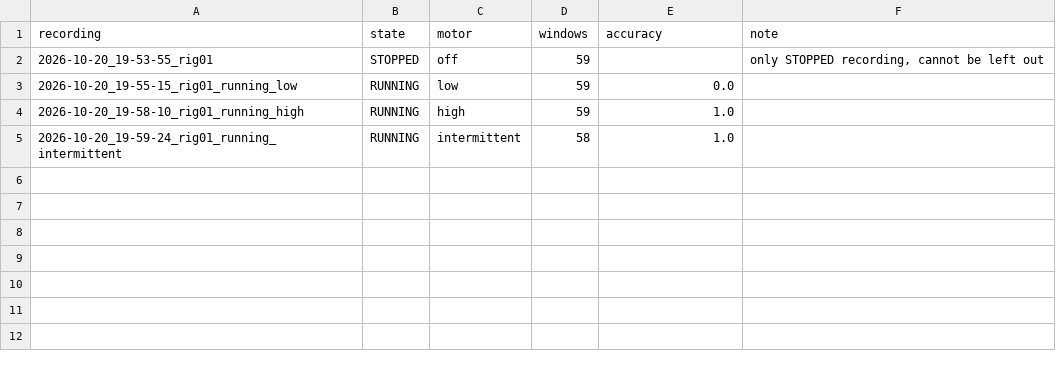
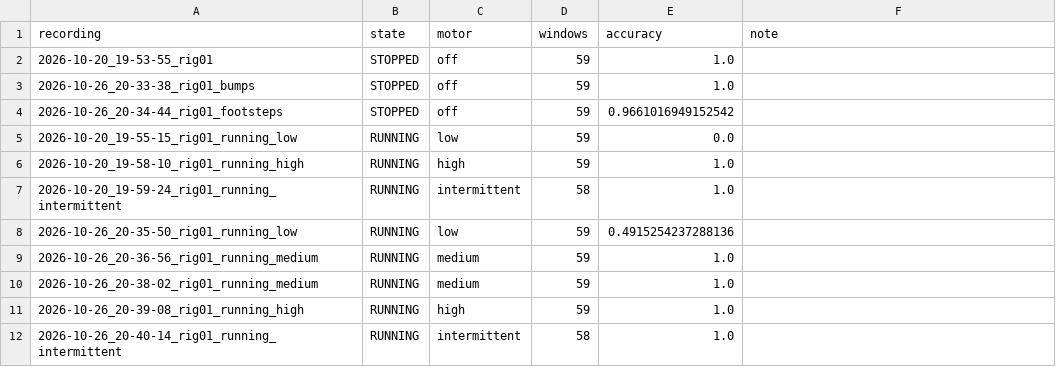
Before and after one commit to Bonaparte003/Smart-Accident-System-Monitoring-SAMS-, a CSV file: results/machine_state/leave_one_recording_out_machine_state_logreg.csv, drawn as a sheet.

```diff
--- a/results/machine_state/leave_one_recording_out_machine_state_logreg.csv
+++ b/results/machine_state/leave_one_recording_out_machine_state_logreg.csv
@@ -1,3 +1,5 @@
 recording,state,motor,windows,accuracy,note
-2026-10-20_19-53-55_rig01,STOPPED,off,59,,"only STOPPED recording, cannot be left out"
+2026-10-20_19-53-55_rig01,STOPPED,off,59,1.0,
+2026-10-26_20-33-38_rig01_bumps,STOPPED,off,59,1.0,
+2026-10-26_20-34-44_rig01_footsteps,STOPPED,off,59,0.9661016949152542,
 2026-10-20_19-55-15_rig01_running_low,RUNNING,low,59,0.0,
@@ -5 +7,6 @@ recording,state,motor,windows,accuracy,note
 2026-10-20_19-59-24_rig01_running_intermittent,RUNNING,intermittent,58,1.0,
+2026-10-26_20-35-50_rig01_running_low,RUNNING,low,59,0.4915254237288136,
+2026-10-26_20-36-56_rig01_running_medium,RUNNING,medium,59,1.0,
+2026-10-26_20-38-02_rig01_running_medium,RUNNING,medium,59,1.0,
+2026-10-26_20-39-08_rig01_running_high,RUNNING,high,59,1.0,
+2026-10-26_20-40-14_rig01_running_intermittent,RUNNING,intermittent,58,1.0,
```
Also changed, not shown: results/machine_state/experiment_comparison.csv, results/machine_state/leave_one_recording_out_machine_state_rf.csv, 39 other files.
